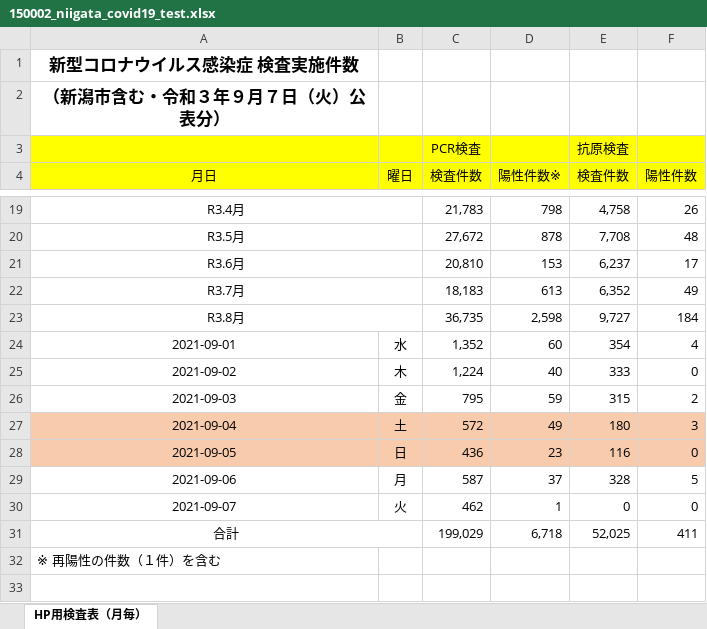
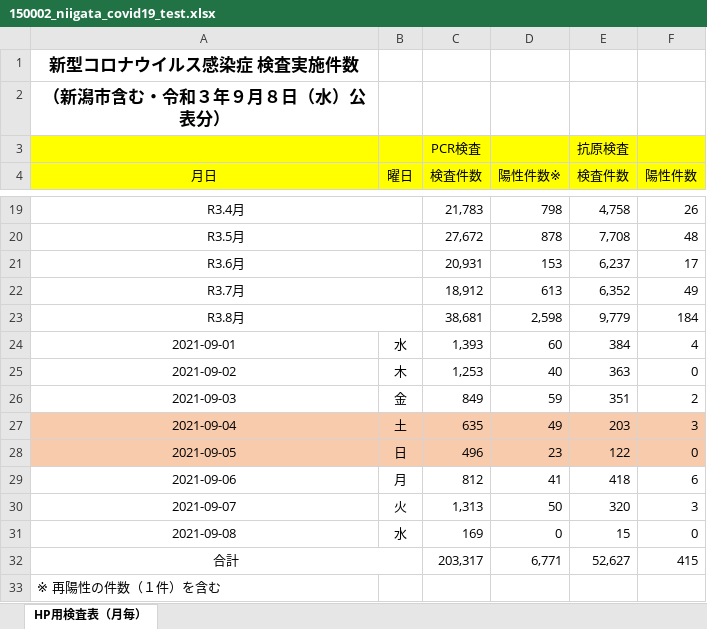
Before and after one commit to CodeForNiigata/covid19-data-niigata, an Excel workbook: dist/xlsx/150002_niigata_covid19_test.xlsx, sheet HP用検査表（月毎）, drawn as a sheet; only a part is shown, gaps mark what is left out; values as stored, in another font and other column widths than the file's, no borders; addresses are those after the commit; the diff names each change by its address in the sheet, - before the commit and + after, or states it on an @@ line.

```diff
--- a/dist/xlsx/150002_niigata_covid19_test.xlsx (sheet HP用検査表（月毎）)
+++ b/dist/xlsx/150002_niigata_covid19_test.xlsx (sheet HP用検査表（月毎）)
-A2 (月日): （新潟市含む・令和３年９月７日（火）公表分）
+A2 (月日): （新潟市含む・令和３年９月８日（水）公表分）
-C21 (検査件数): 20,810
+C21 (検査件数): 20,931
-C22 (検査件数): 18,183
+C22 (検査件数): 18,912
-C23 (検査件数): 36,735
+C23 (検査件数): 38,681
-E23 (検査件数): 9,727
+E23 (検査件数): 9,779
-C24 (検査件数): 1,352
+C24 (検査件数): 1,393
-E24 (検査件数): 354
+E24 (検査件数): 384
-C25 (検査件数): 1,224
+C25 (検査件数): 1,253
-E25 (検査件数): 333
+E25 (検査件数): 363
-C26 (検査件数): 795
+C26 (検査件数): 849
-E26 (検査件数): 315
+E26 (検査件数): 351
-C27 (検査件数): 572
+C27 (検査件数): 635
-E27 (検査件数): 180
+E27 (検査件数): 203
-C28 (検査件数): 436
+C28 (検査件数): 496
-E28 (検査件数): 116
+E28 (検査件数): 122
-C29 (検査件数): 587
+C29 (検査件数): 812
-D29 (陽性件数※): 37
+D29 (陽性件数※): 41
-E29 (検査件数): 328
+E29 (検査件数): 418
-F29 (陽性件数): 5
+F29 (陽性件数): 6
-C30 (検査件数): 462
+C30 (検査件数): 1,313
-D30 (陽性件数※): 1
+D30 (陽性件数※): 50
-E30 (検査件数): 0
+E30 (検査件数): 320
-F30 (陽性件数): 0
+F30 (陽性件数): 3
+row 31: 2021-09-08 | 水 | 169 | 0 | 15 | 0
-C32 (検査件数): 199,029
+C32 (検査件数): 203,317
-D32 (陽性件数※): 6,718
+D32 (陽性件数※): 6,771
-E32 (検査件数): 52,025
+E32 (検査件数): 52,627
-F32 (陽性件数): 411
+F32 (陽性件数): 415
```
Also changed, not shown: 10 other files.
